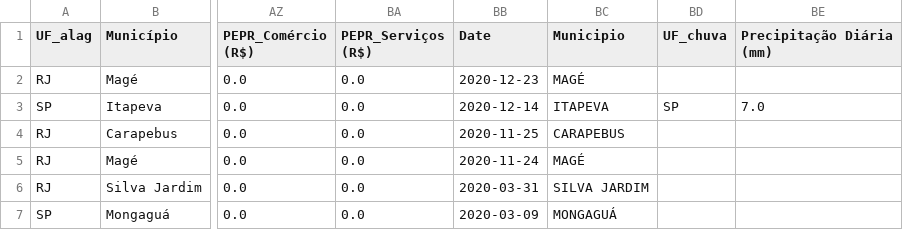
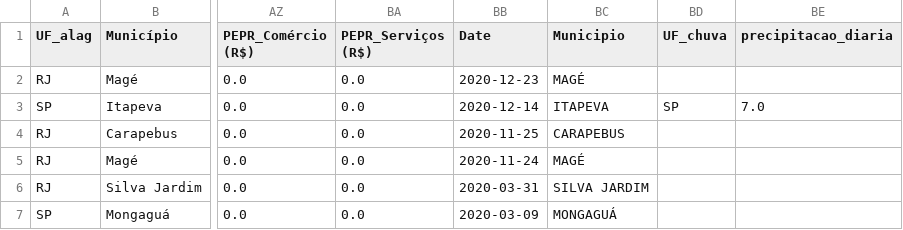
Before and after one commit to NGDMN/THM, a CSV file: data/alagamentos_com_precipitacao.csv, drawn as a sheet; only a part is shown, gaps mark what is left out; the diff names each change by its address in the sheet, - before the commit and + after, or states it on an @@ line.

Commit message:
Processamento de dados históricos de chuvas e alagamentos concluído

```diff
--- a/data/alagamentos_com_precipitacao.csv
+++ b/data/alagamentos_com_precipitacao.csv
-BE1: Precipitação Diária (mm)
+BE1: precipitacao_diaria
```
Also changed, not shown: 12 other files.
